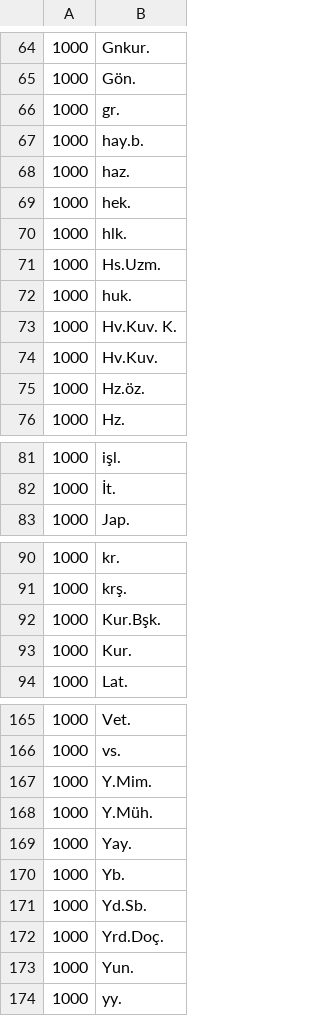
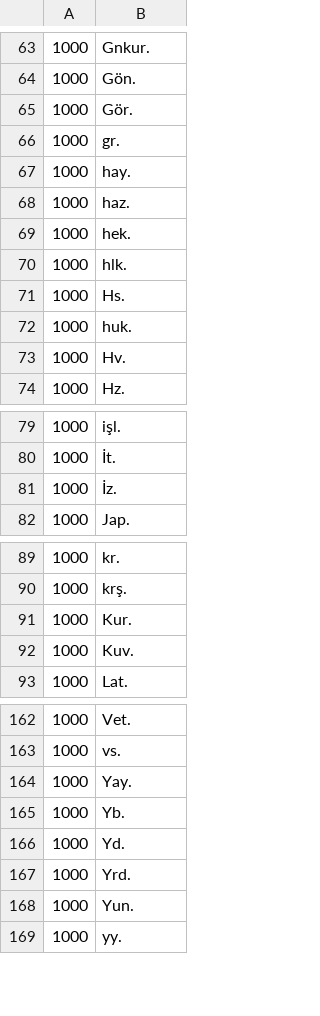
Before and after one commit to ftyers/commonvoice-utils, a TSV file: cvutils/data/tr/abbr.tsv, drawn as a sheet; only a part is shown, gaps mark what is left out; the diff covers the shown part only.

Commit message:
Make tokenizer friendly
Divided abbr such as "Hv.Kuv. K." to make them tokenization friendly.
Also fixed some OCR errors (with "f i")

```diff
--- a/cvutils/data/tr/abbr.tsv
+++ b/cvutils/data/tr/abbr.tsv
@@ -65,4 +64,5 @@
 1000	Gön.	
+1000	Gör.	
 1000	gr.	
-1000	hay.b.	
+1000	hay.	
 1000	haz.	
@@ -70,7 +70,5 @@
 1000	hlk.	
-1000	Hs.Uzm.	
+1000	Hs.	
 1000	huk.	
-1000	Hv.Kuv. K.	
-1000	Hv.Kuv.	
-1000	Hz.öz.	
+1000	Hv.	
 1000	Hz.	
@@ -82,2 +80,3 @@
 1000	İt.	
+1000	İz.	
 1000	Jap.	
@@ -91,4 +90,4 @@
 1000	krş.	
-1000	Kur.Bşk.	
 1000	Kur.	
+1000	Kuv.	
 1000	Lat.	
@@ -166,8 +163,6 @@
 1000	vs.	
-1000	Y.Mim.	
-1000	Y.Müh.	
 1000	Yay.	
 1000	Yb.	
-1000	Yd.Sb.	
-1000	Yrd.Doç.	
+1000	Yd.	
+1000	Yrd.	
 1000	Yun.	
```
Also changed, not shown: 2 added rows, 5 removed rows and 10 edited cells elsewhere in this file.
